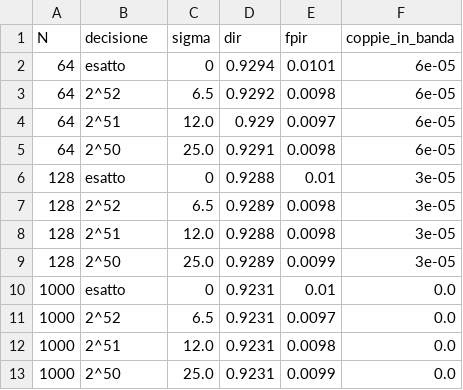
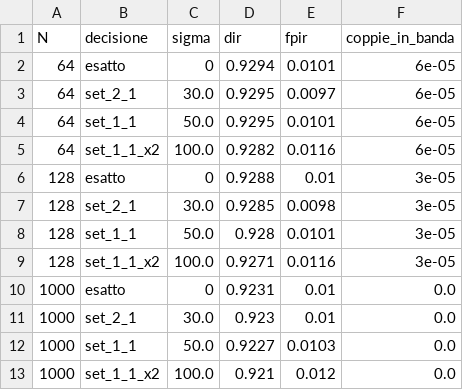
Before and after one commit to giorgiobrullo/tesi-fhe, a CSV file: experiments/14_pipeline_tfhe_rs/results/effetto_banda.csv, drawn as a sheet.

Commit message:
feat: F46 — spremere i parametri: PBS di segno a 1 bit (set 1_1, N=512) -> varco 2x, 0,10 s a N=128 / 0,72 s a N=1024, esatto
- varco_leveled/banda_soglia con --params (default|multibit|1_0|1_1|2_0|2_1); import espliciti
- 1_1 esatto (0/131072 a N=1024), banda sigma~50 innocua (effetto_banda.py, DIR invariata anche a sigma=100)
- 2_0/1_0 crollano (GLWE rumoroso, banda ~1900): il varco vive del budget di rumore leveled
- figura del percorso con la serie set 1_1

```diff
--- a/experiments/14_pipeline_tfhe_rs/results/effetto_banda.csv
+++ b/experiments/14_pipeline_tfhe_rs/results/effetto_banda.csv
@@ -2,12 +2,12 @@ N,decisione,sigma,dir,fpir,coppie_in_banda
 64,esatto,0,0.9294,0.0101,6e-05
-64,2^52,6.5,0.9292,0.0098,6e-05
-64,2^51,12.0,0.929,0.0097,6e-05
-64,2^50,25.0,0.9291,0.0098,6e-05
+64,set_2_1,30.0,0.9295,0.0097,6e-05
+64,set_1_1,50.0,0.9295,0.0101,6e-05
+64,set_1_1_x2,100.0,0.9282,0.0116,6e-05
 128,esatto,0,0.9288,0.01,3e-05
-128,2^52,6.5,0.9289,0.0098,3e-05
-128,2^51,12.0,0.9288,0.0098,3e-05
-128,2^50,25.0,0.9289,0.0099,3e-05
+128,set_2_1,30.0,0.9285,0.0098,3e-05
+128,set_1_1,50.0,0.928,0.0101,3e-05
+128,set_1_1_x2,100.0,0.9271,0.0116,3e-05
 1000,esatto,0,0.9231,0.01,0.0
-1000,2^52,6.5,0.9231,0.0097,0.0
-1000,2^51,12.0,0.9231,0.0098,0.0
-1000,2^50,25.0,0.9231,0.0099,0.0
+1000,set_2_1,30.0,0.923,0.01,0.0
+1000,set_1_1,50.0,0.9227,0.0103,0.0
+1000,set_1_1_x2,100.0,0.921,0.012,0.0
```
Also changed, not shown: 14 other files.
